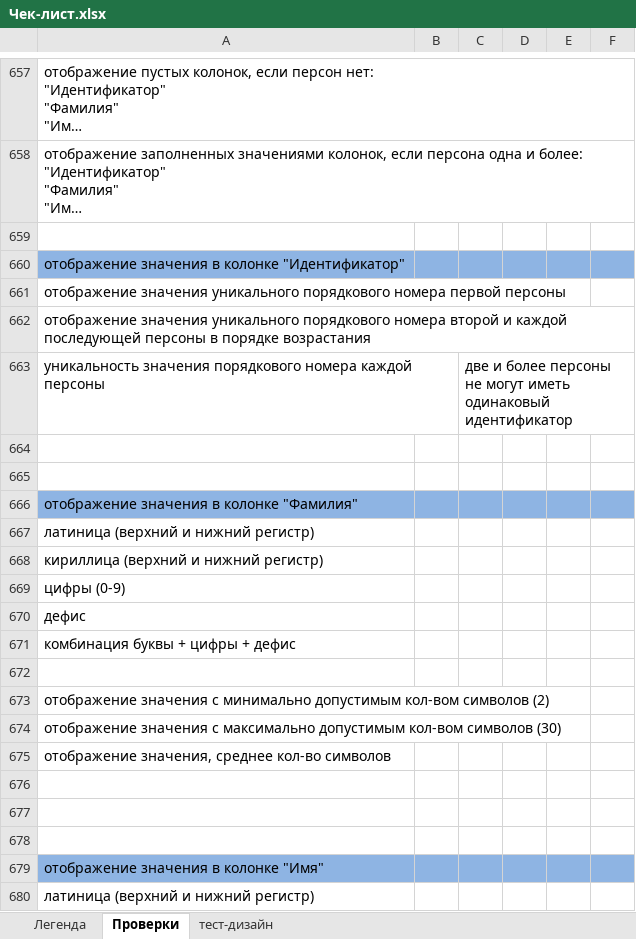
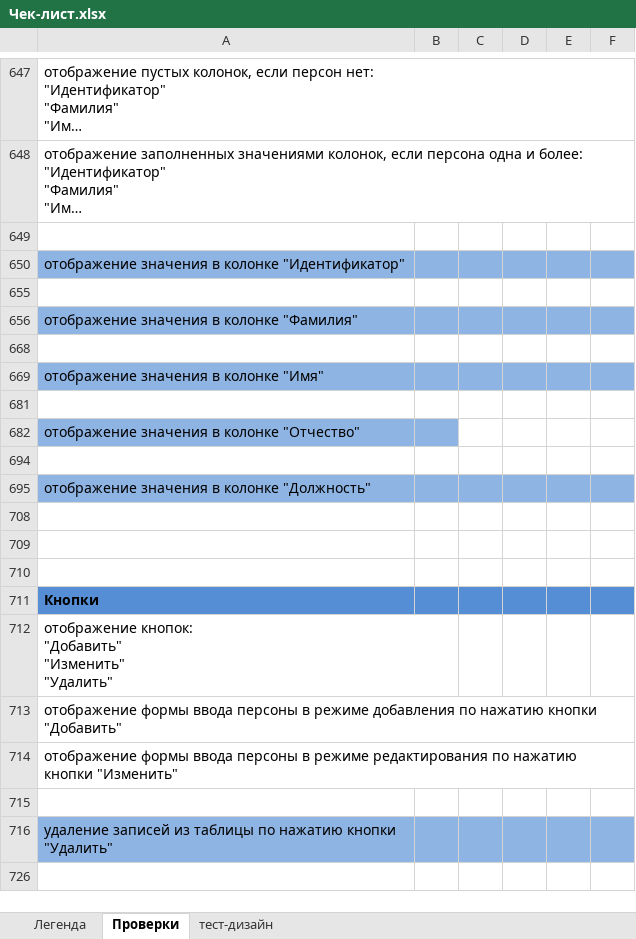
Before and after one commit to nkareuka/testing_training, an Excel workbook: Чек-лист.xlsx, sheet Проверки, drawn as a sheet; only a part is shown, gaps mark what is left out; the shorter side is filled out with more unchanged rows; long unchanged cells end in …; values as stored, in another font and other column widths than the file's, no borders; removed rows and columns are numbered as before the commit, all else as after; the diff covers the shown part only; the diff names each change by its address in the sheet, - before the commit and + after, or states it on an @@ line.

```diff
--- a/Чек-лист.xlsx (sheet Проверки)
+++ b/Чек-лист.xlsx (sheet Проверки)
@@ row 661 hidden: отображение значения уникального порядкового номера первой персоны @@
@@ row 662 hidden: отображение значения уникального порядкового номера второй и каждой последующей персоны в порядке возрастания @@
@@ row 663 hidden: уникальность значения порядкового номера каждой персоны |  | две и более персоны не могут иметь одинаковый идентификатор @@
-row 664: (empty)
-row 667: латиница (верхний и нижний регистр)
-row 668: кириллица (верхний и нижний регистр)
-row 669: цифры (0-9)
-row 670: дефис
-row 671: комбинация буквы + цифры + дефис
-row 672: (empty)
-row 673: отображение значения с минимально допустимым кол-вом символов (2)
@@ row 674 hidden: отображение значения с максимально допустимым кол-вом символов (30) @@
-row 675: отображение значения, среднее кол-во символов
-row 676: (empty)
-row 677: (empty)
-row 680: латиница (верхний и нижний регистр)
```
Also changed, not shown: 98 added rows, 50 removed rows and 134 hidden or unhidden rows elsewhere in this sheet, hidden cells, 1 other file.
